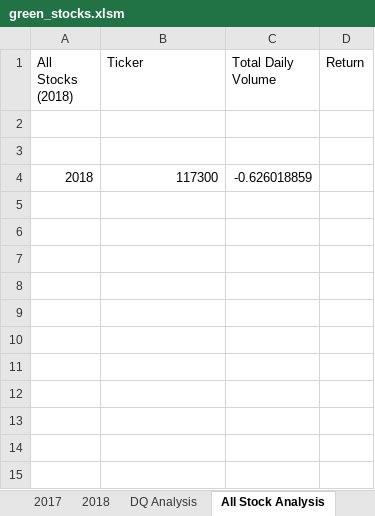
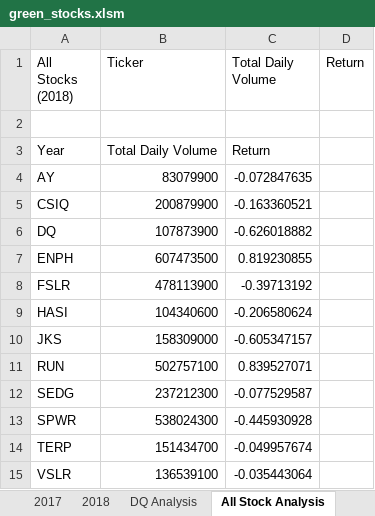
Before and after one commit to Mkhanali25/Stocks, an Excel workbook: green_stocks.xlsm, sheet All Stock Analysis, drawn as a sheet; values as stored, in another font and other column widths than the file's, no borders; removed rows and columns are numbered as before the commit, all else as after; the diff names each change by its address in the sheet, - before the commit and + after, or states it on an @@ line.

Commit message:
Add files via upload

```diff
--- a/green_stocks.xlsm (sheet All Stock Analysis)
+++ b/green_stocks.xlsm (sheet All Stock Analysis)
-row 3: (empty)
+row 3: Year | Total Daily Volume | Return
-row 4: 2018 | 117300 | -0.626018859
+row 4: AY | 83079900 | -0.072847635
+row 5: CSIQ | 200879900 | -0.163360521
+row 6: DQ | 107873900 | -0.626018882
+row 7: ENPH | 607473500 | 0.819230855
+row 8: FSLR | 478113900 | -0.39713192
+row 9: HASI | 104340600 | -0.206580624
+row 10: JKS | 158309000 | -0.605347157
+row 11: RUN | 502757100 | 0.839527071
+row 12: SEDG | 237212300 | -0.077529587
+row 13: SPWR | 538024300 | -0.445930928
+row 14: TERP | 151434700 | -0.049957674
+row 15: VSLR | 136539100 | -0.035443064
```
